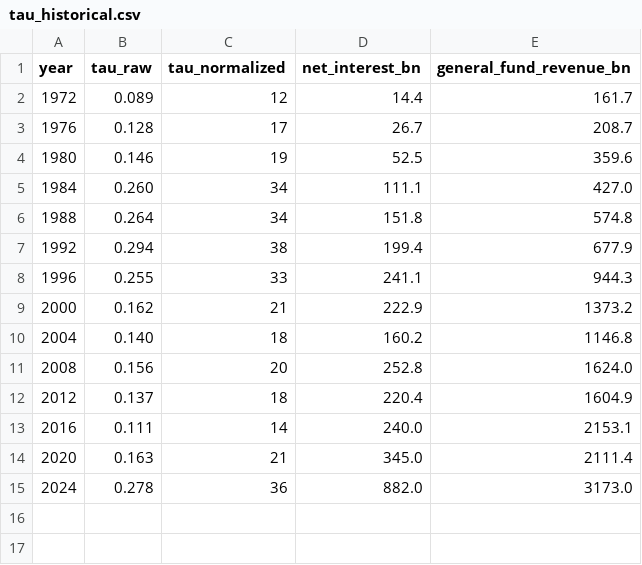
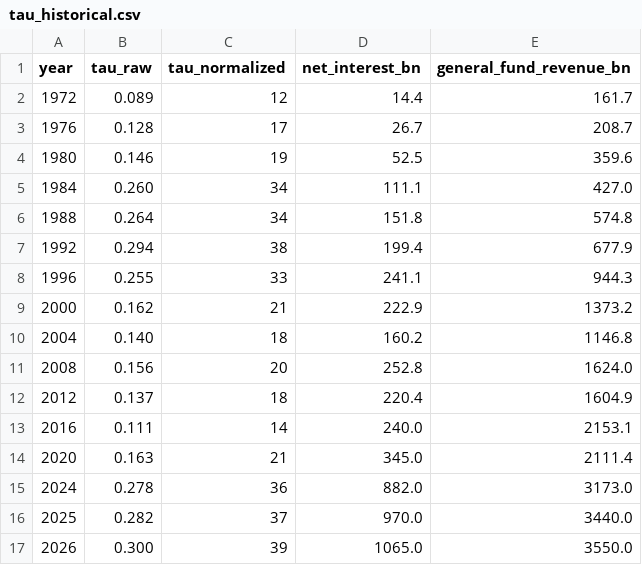
Before and after one commit to dthafnerjr/nfi-r1, a CSV file: data/tau_historical.csv, drawn as a sheet; the diff names each change by its address in the sheet, - before the commit and + after, or states it on an @@ line.

Commit message:
NFI R1.1: 2025-26 data update, in-app intro, τ current value
Task 1 - In-app intro:
- render_intro() panel added to Overview tab — plain-English 'What am I
  looking at' with score guide, zone explanation, τ primer, navigation map
- render_intro() called at top of tab1

Task 2 - Data update through 2026 YTD:
- data/historical_dimensions.csv: added 2025 and 2026 estimated rows (16 total)
- data/tau_historical.csv: added 2025 (τ=0.282, net interest $970B actual)
  and 2026 est (τ≈0.300, net interest ~$1,065B)
- data/DATA_NOTES.md: full provenance and estimation methodology for 2025/26
- nfi_model.py: TAU_CURRENT=0.300 constant added (2026 YTD estimate)
- monte_carlo.py: simulation now starts from 2026 with updated dimension values
- monte_carlo.py: calvo_crossing_probs years updated (2028-2045 range)
- app.py: τ dashboard updated to show 2025-26 estimates; chart origin 2026;
  composite KPI header updated to '2026 est.'; estimated zone shading on chart

P(τ>τ°) now: 2028≈71%, 2030≈100% (arithmetic: τ=0.300, drift ~0.022/yr,
distance to τ°_low = 0.080, ETA ~3-4 years)

```diff
--- a/data/tau_historical.csv
+++ b/data/tau_historical.csv
+row 16: 2025 | 0.282 | 37 | 970.0 | 3440.0
+row 17: 2026 | 0.300 | 39 | 1065.0 | 3550.0
```
Also changed, not shown: data/historical_dimensions.csv, 4 other files.
